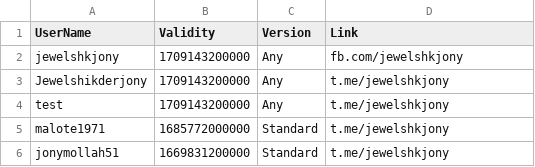
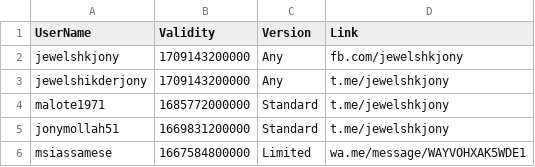
Before and after one commit to jewelshkjony/PublicFolder, a CSV file: StartappAds.csv, drawn as a sheet.

Commit message:
Update StartappAds.csv

```diff
--- a/StartappAds.csv
+++ b/StartappAds.csv
@@ -2,5 +2,5 @@ UserName,Validity,Version,Link
 jewelshkjony,1709143200000,Any,fb.com/jewelshkjony
-Jewelshikderjony,1709143200000,Any,t.me/jewelshkjony
-test,1709143200000,Any,t.me/jewelshkjony
+jewelshikderjony,1709143200000,Any,t.me/jewelshkjony
 malote1971,1685772000000,Standard,t.me/jewelshkjony
 jonymollah51,1669831200000,Standard,t.me/jewelshkjony
+msiassamese,1667584800000,Limited,wa.me/message/WAYVOHXAK5WDE1
```
